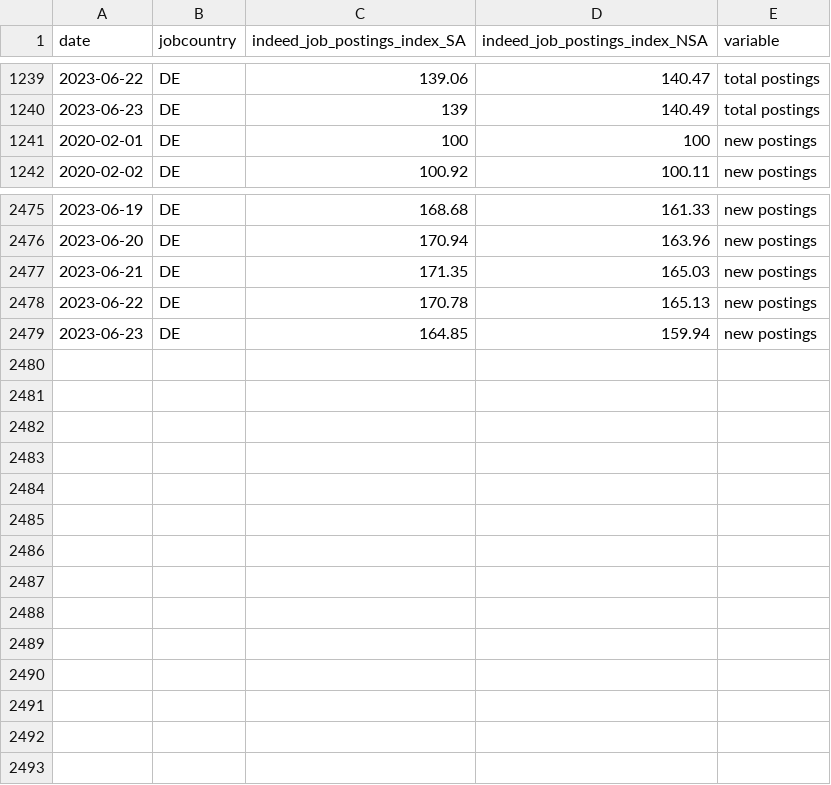
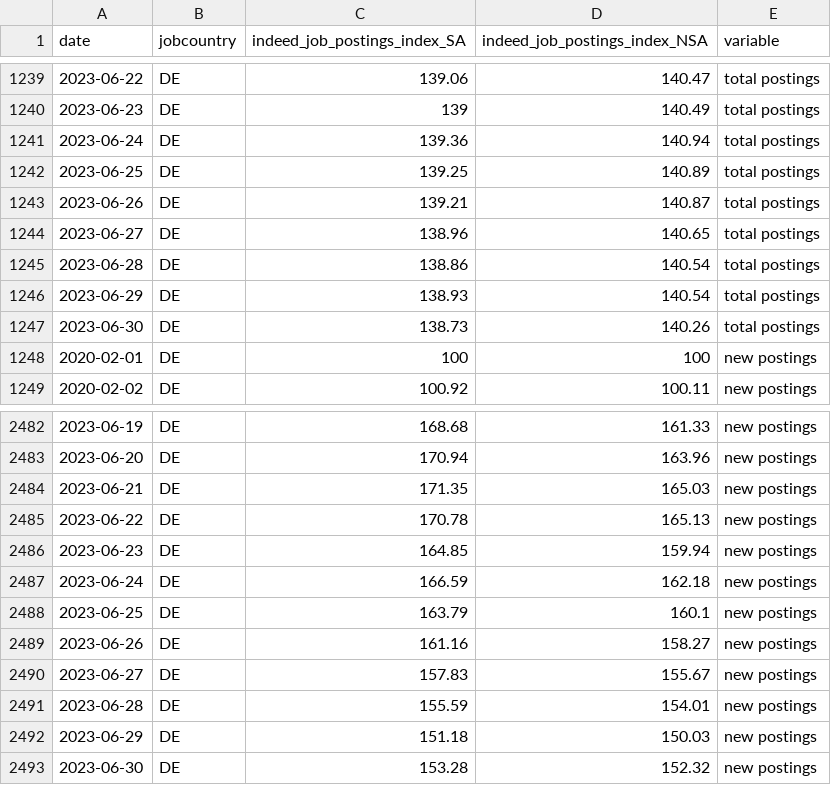
Before and after one commit to hiring-lab/job_postings_tracker, a CSV file: DE/aggregate_job_postings_DE.csv, drawn as a sheet; only a part is shown, gaps mark what is left out; the diff names each change by its address in the sheet, - before the commit and + after, or states it on an @@ line.

```diff
--- a/DE/aggregate_job_postings_DE.csv
+++ b/DE/aggregate_job_postings_DE.csv
+row 1241: 2023-06-24 | DE | 139.36 | 140.94 | total postings
+row 1242: 2023-06-25 | DE | 139.25 | 140.89 | total postings
+row 1243: 2023-06-26 | DE | 139.21 | 140.87 | total postings
+row 1244: 2023-06-27 | DE | 138.96 | 140.65 | total postings
+row 1245: 2023-06-28 | DE | 138.86 | 140.54 | total postings
+row 1246: 2023-06-29 | DE | 138.93 | 140.54 | total postings
+row 1247: 2023-06-30 | DE | 138.73 | 140.26 | total postings
+row 2487: 2023-06-24 | DE | 166.59 | 162.18 | new postings
+row 2488: 2023-06-25 | DE | 163.79 | 160.1 | new postings
+row 2489: 2023-06-26 | DE | 161.16 | 158.27 | new postings
+row 2490: 2023-06-27 | DE | 157.83 | 155.67 | new postings
+row 2491: 2023-06-28 | DE | 155.59 | 154.01 | new postings
+row 2492: 2023-06-29 | DE | 151.18 | 150.03 | new postings
+row 2493: 2023-06-30 | DE | 153.28 | 152.32 | new postings
```
Also changed, not shown: CA/provincial_postings_ca.csv, FR/aggregate_job_postings_FR.csv, 15 other files.
